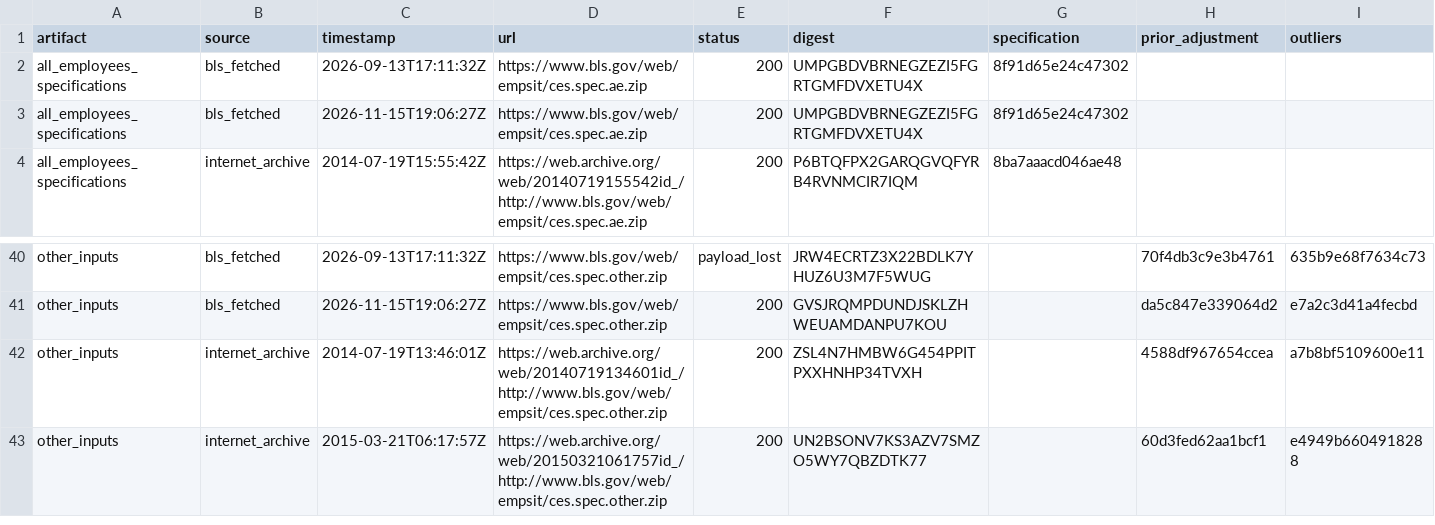
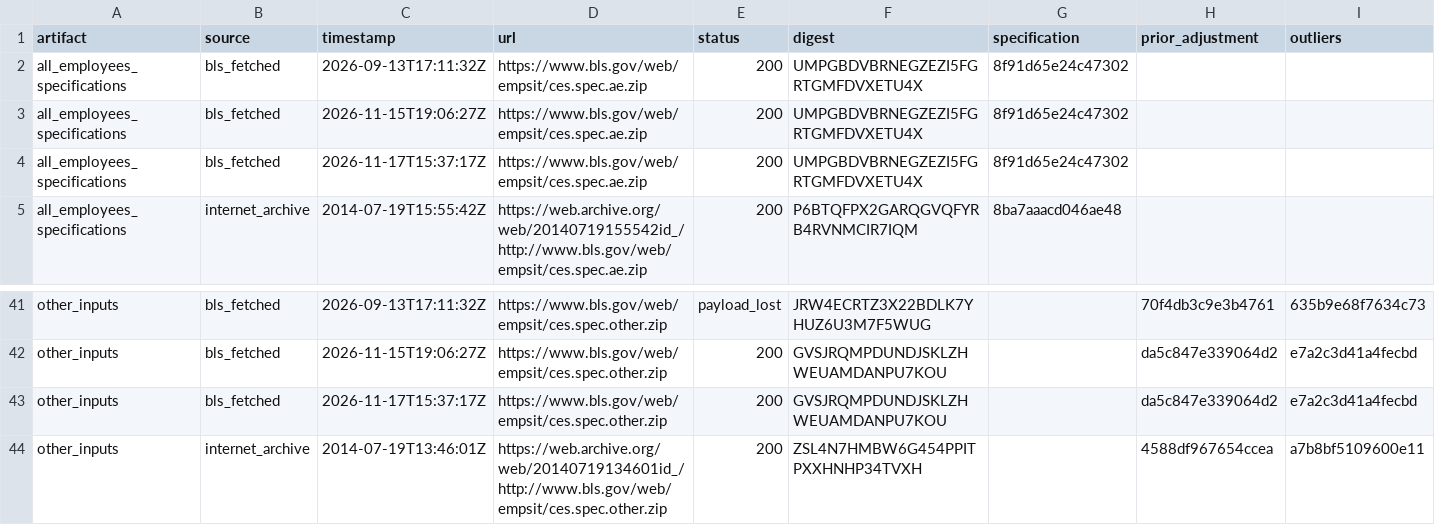
Before and after one commit to lowmason/ces-revisions, a CSV file: docs/inventory/archive-captures.csv, drawn as a sheet; only a part is shown, gaps mark what is left out; the shorter side is filled out with more unchanged rows; rows hold the shown columns only; the diff names each change by its address in the sheet, - before the commit and + after, or states it on an @@ line.

```diff
--- a/docs/inventory/archive-captures.csv
+++ b/docs/inventory/archive-captures.csv
+row 4: all_employees_specifications | bls_fetched | 2026-11-17T15:37:17Z | https://www.bls.gov/web/empsit/ces.spec.ae.zip | 200 | UMPGBDVBRNEGZEZI5FGRTGMFDVXETU4X | 8f91d65e24c47302
+row 43: other_inputs | bls_fetched | 2026-11-17T15:37:17Z | https://www.bls.gov/web/empsit/ces.spec.other.zip | 200 | GVSJRQMPDUNDJSKLZHWEUAMDANPU7KOU |  | da5c847e339064d2 | e7a2c3d41a4fecbd
```
Also changed, not shown: data/seasonal/raw/manifest.csv, 40 other files.
